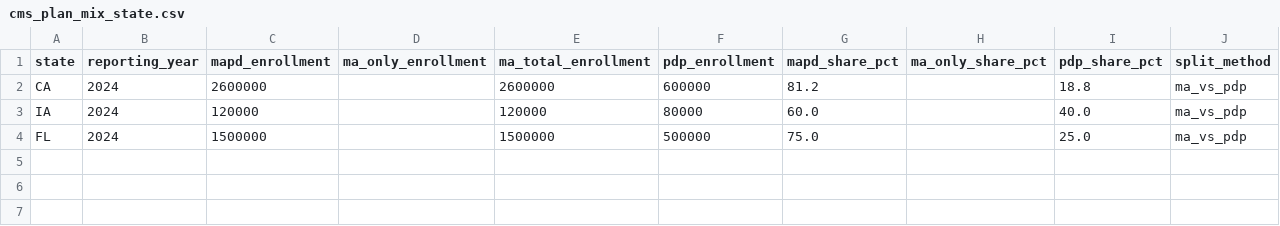
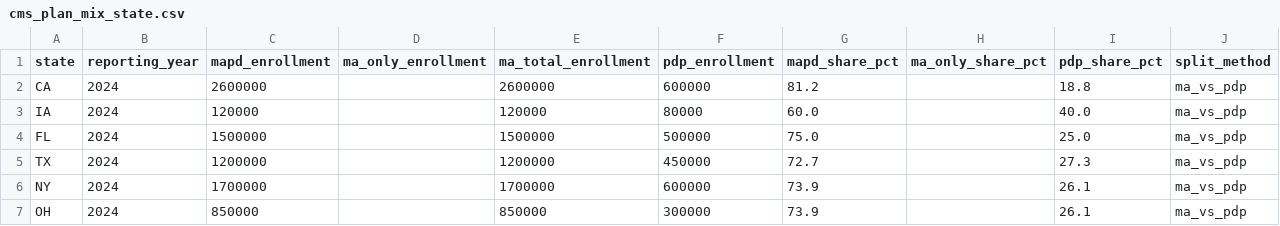
Before and after one commit to zaherkarp/hedis-state-briefing, a CSV file: data/processed/cms_plan_mix_state.csv, drawn as a sheet.

```diff
--- a/data/processed/cms_plan_mix_state.csv
+++ b/data/processed/cms_plan_mix_state.csv
@@ -4 +4,4 @@ IA,2024,120000,,120000,80000,60.0,,40.0,ma_vs_pdp
 FL,2024,1500000,,1500000,500000,75.0,,25.0,ma_vs_pdp
+TX,2024,1200000,,1200000,450000,72.7,,27.3,ma_vs_pdp
+NY,2024,1700000,,1700000,600000,73.9,,26.1,ma_vs_pdp
+OH,2024,850000,,850000,300000,73.9,,26.1,ma_vs_pdp
```
Also changed, not shown: data/processed/cms_enrollment_state.csv, data/processed/onc_state.csv, 26 other files.
